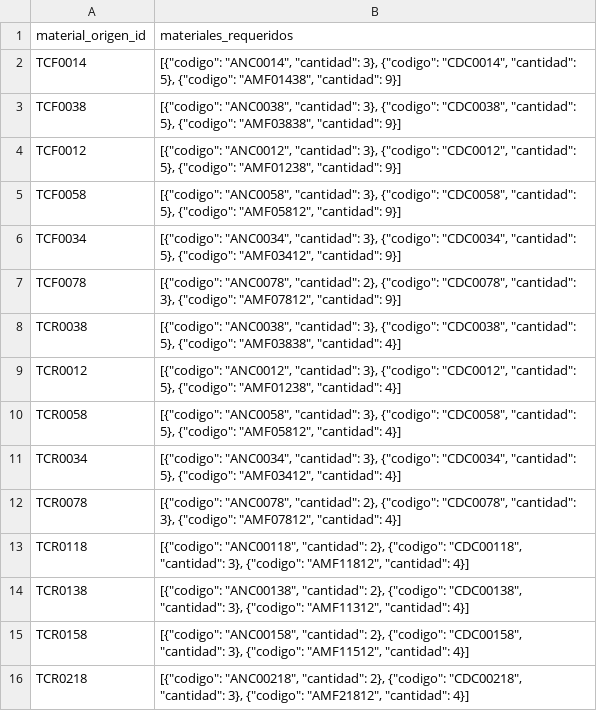
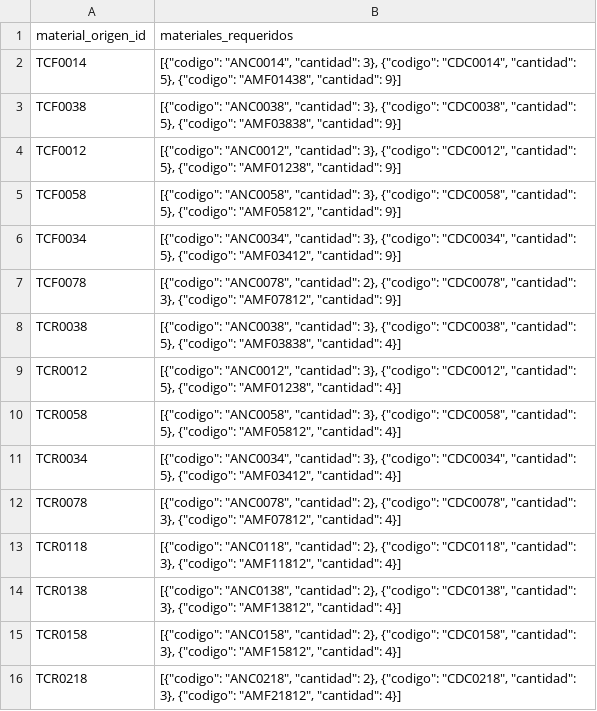
Before and after one commit to leanderperez/cbt, a CSV file: reglas_mm_VRF_json.csv, drawn as a sheet.

Commit message:
Refactor forms and views to enhance project details; update CSV material codes for consistency and remove unnecessary whitespace in templates

```diff
--- a/reglas_mm_VRF_json.csv
+++ b/reglas_mm_VRF_json.csv
@@ -12,5 +12,5 @@ TCR0034;"[{""codigo"": ""ANC0034"", ""cantidad"": 3}, {""codigo"": ""CDC0034"",
 TCR0078;"[{""codigo"": ""ANC0078"", ""cantidad"": 2}, {""codigo"": ""CDC0078"", ""cantidad"": 3}, {""codigo"": ""AMF07812"", ""cantidad"": 4}]"
-TCR0118;"[{""codigo"": ""ANC00118"", ""cantidad"": 2}, {""codigo"": ""CDC00118"", ""cantidad"": 3}, {""codigo"": ""AMF11812"", ""cantidad"": 4}]"
-TCR0138;"[{""codigo"": ""ANC00138"", ""cantidad"": 2}, {""codigo"": ""CDC00138"", ""cantidad"": 3}, {""codigo"": ""AMF11312"", ""cantidad"": 4}]"
-TCR0158;"[{""codigo"": ""ANC00158"", ""cantidad"": 2}, {""codigo"": ""CDC00158"", ""cantidad"": 3}, {""codigo"": ""AMF11512"", ""cantidad"": 4}]"
-TCR0218;"[{""codigo"": ""ANC00218"", ""cantidad"": 2}, {""codigo"": ""CDC00218"", ""cantidad"": 3}, {""codigo"": ""AMF21812"", ""cantidad"": 4}]"
+TCR0118;"[{""codigo"": ""ANC0118"", ""cantidad"": 2}, {""codigo"": ""CDC0118"", ""cantidad"": 3}, {""codigo"": ""AMF11812"", ""cantidad"": 4}]"
+TCR0138;"[{""codigo"": ""ANC0138"", ""cantidad"": 2}, {""codigo"": ""CDC0138"", ""cantidad"": 3}, {""codigo"": ""AMF13812"", ""cantidad"": 4}]"
+TCR0158;"[{""codigo"": ""ANC0158"", ""cantidad"": 2}, {""codigo"": ""CDC0158"", ""cantidad"": 3}, {""codigo"": ""AMF15812"", ""cantidad"": 4}]"
+TCR0218;"[{""codigo"": ""ANC0218"", ""cantidad"": 2}, {""codigo"": ""CDC0218"", ""cantidad"": 3}, {""codigo"": ""AMF21812"", ""cantidad"": 4}]"
```
Also changed, not shown: 4 other files.
